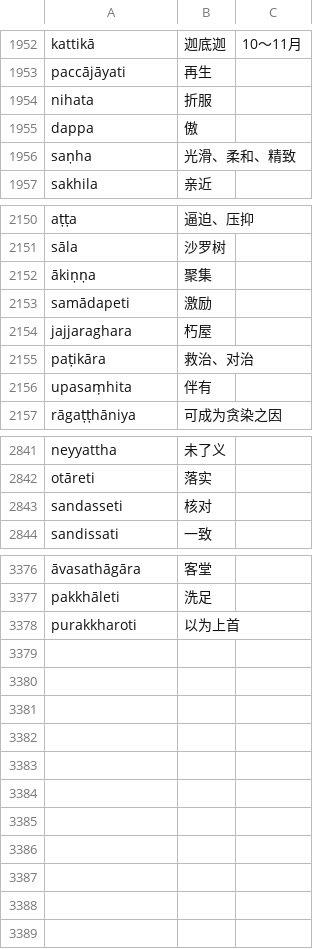
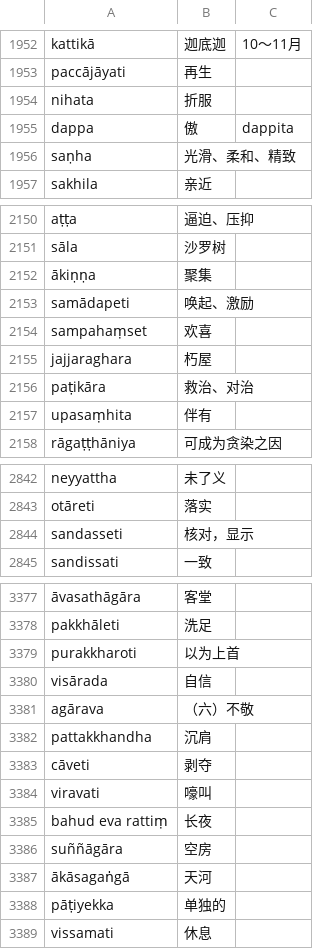
Before and after one commit to jhintr/nirutti, a CSV file: pada.csv, drawn as a sheet; only a part is shown, gaps mark what is left out.

Commit message:
update dict

```diff
--- a/pada.csv
+++ b/pada.csv
@@ -1954,3 +1954,3 @@ paccājāyati,再生,
 nihata,折服,
-dappa,傲,
+dappa,傲,dappita
 saṇha,光滑、柔和、精致,
@@ -2152,3 +2152,4 @@ sāla,沙罗树,
 ākiṇṇa,聚集,
-samādapeti,激励,
+samādapeti,唤起、激励,
+sampahaṃset,欢喜,
 jajjaraghara,朽屋,
@@ -2842,3 +2843,3 @@ neyyattha,未了义,
 otāreti,落实,
-sandasseti,核对,
+sandasseti,核对，显示,
 sandissati,一致,
@@ -3378 +3379,11 @@ pakkhāleti,洗足,
 purakkharoti,以为上首,
+visārada,自信,
+agārava,（六）不敬,
+pattakkhandha,沉肩,
+cāveti,剥夺,
+viravati,嚎叫,
+bahud eva rattiṃ,长夜,
+suññāgāra,空房,
+ākāsagaṅgā,天河,
+pāṭiyekka,单独的,
+vissamati,休息,
```
